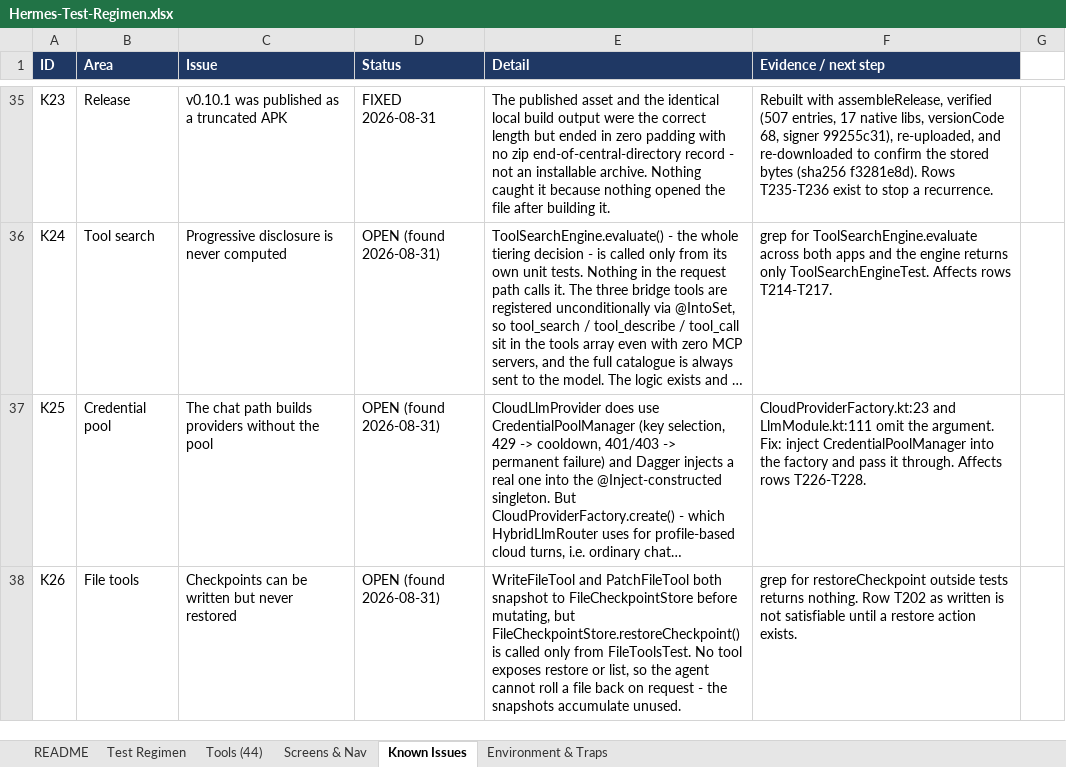
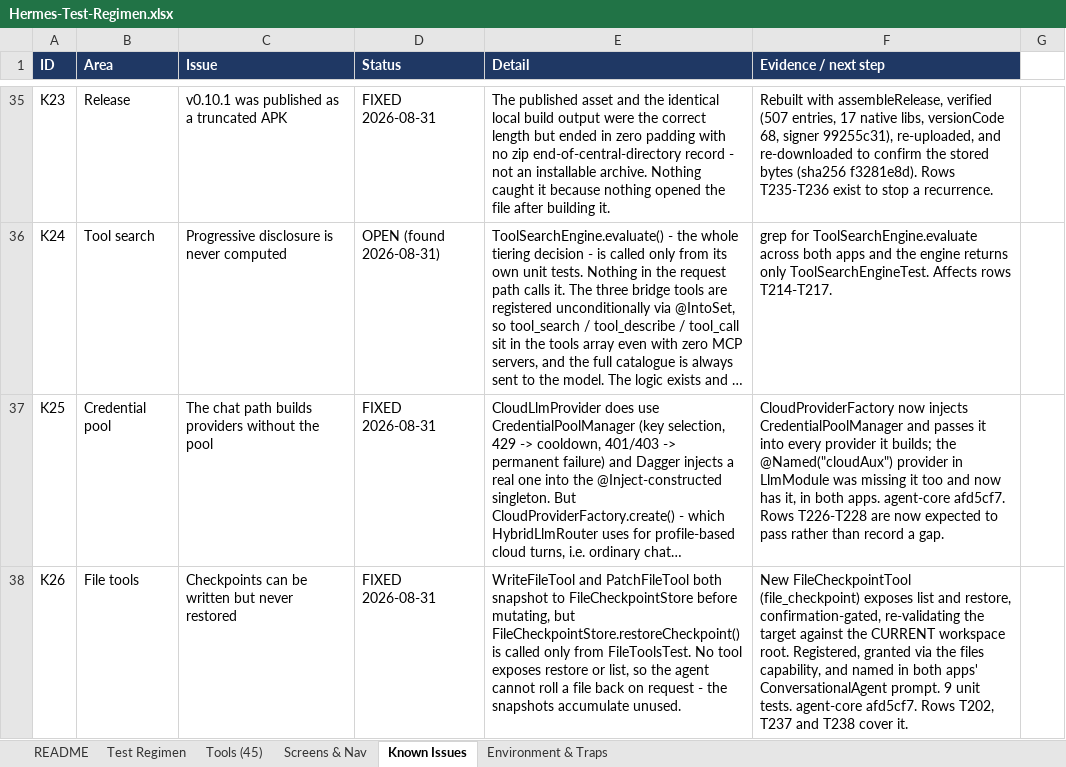
Before and after one commit to l3ad3r1/Hermes-Agent-Android, an Excel workbook: Hermes-Test-Regimen.xlsx, sheet Known Issues, drawn as a sheet; only a part is shown, gaps mark what is left out; long unchanged cells end in …; values as stored, in another font and other column widths than the file's, no borders; the diff covers the shown part only; the diff names each change by its address in the sheet, - before the commit and + after, or states it on an @@ line.

```diff
--- a/Hermes-Test-Regimen.xlsx (sheet Known Issues)
+++ b/Hermes-Test-Regimen.xlsx (sheet Known Issues)
-sheet tab: Tools (44)
+sheet tab: Tools (45)
-D37:D38 (Status): OPEN (found 2026-08-31)
+D37:D38 (Status): FIXED 2026-08-31
-F37 (Evidence / next step): CloudProviderFactory.kt:23 and LlmModule.kt:111 omit the argument. Fix: inject CredentialPoolManager into the factory and pass it through. Affects rows T226-T228.
+F37 (Evidence / next step): CloudProviderFactory now injects CredentialPoolManager and passes it into every provider it builds; the @Named("cloudAux") provider in LlmModule was missing it too and now has it, in both apps. agent-core afd5cf7. Rows T226-T228 are now expected to pass rather than record a gap.
-F38 (Evidence / next step): grep for restoreCheckpoint outside tests returns nothing. Row T202 as written is not satisfiable until a restore action exists.
+F38 (Evidence / next step): New FileCheckpointTool (file_checkpoint) exposes list and restore, confirmation-gated, re-validating the target against the CURRENT workspace root. Registered, granted via the files capability, and named in both apps' ConversationalAgent prompt. 9 unit tests. agent-core afd5cf7. Rows T202, T237 and T238 cover it.
```
Also changed, not shown: 1 added row and 4 edited cells elsewhere in this sheet, sheet Test Regimen, sheet Tools (45), sheet README, 1 other file.
